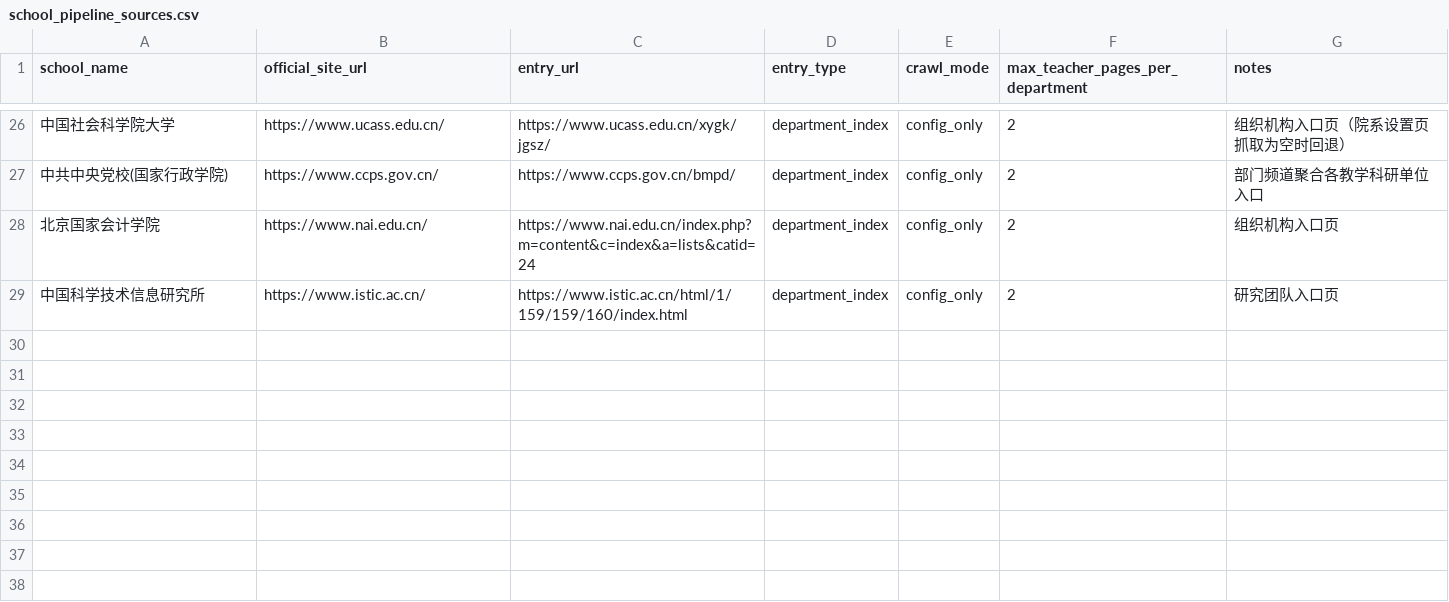
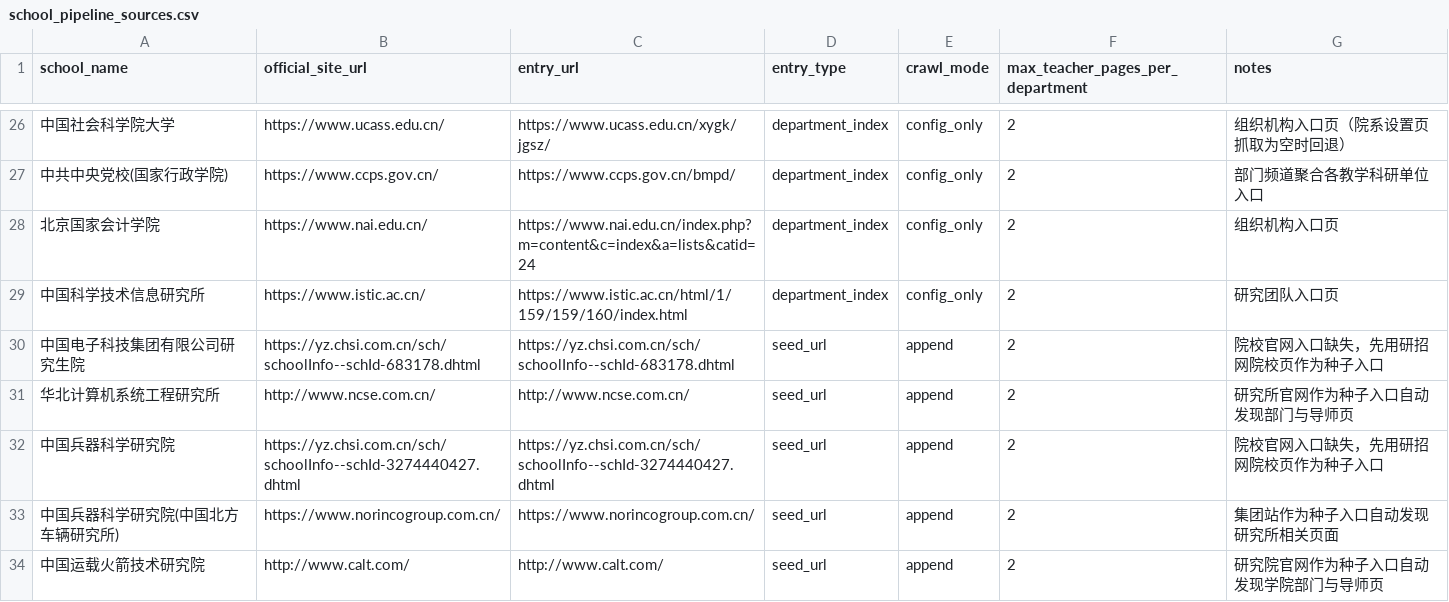
Before and after one commit to zhubingbing/KaoBot, a CSV file: docs/院校信息/configs/school_pipeline_sources.csv, drawn as a sheet; only a part is shown, gaps mark what is left out.

```diff
--- a/docs/院校信息/configs/school_pipeline_sources.csv
+++ b/docs/院校信息/configs/school_pipeline_sources.csv
@@ -29 +29,6 @@ school_name,official_site_url,entry_url,entry_type,crawl_mode,max_teacher_pages_
 中国科学技术信息研究所,https://www.istic.ac.cn/,https://www.istic.ac.cn/html/1/159/159/160/index.html,department_index,config_only,2,研究团队入口页
+中国电子科技集团有限公司研究生院,https://yz.chsi.com.cn/sch/schoolInfo--schId-683178.dhtml,https://yz.chsi.com.cn/sch/schoolInfo--schId-683178.dhtml,seed_url,append,2,院校官网入口缺失，先用研招网院校页作为种子入口
+华北计算机系统工程研究所,http://www.ncse.com.cn/,http://www.ncse.com.cn/,seed_url,append,2,研究所官网作为种子入口自动发现部门与导师页
+中国兵器科学研究院,https://yz.chsi.com.cn/sch/schoolInfo--schId-3274440427.dhtml,https://yz.chsi.com.cn/sch/schoolInfo--schId-3274440427.dhtml,seed_url,append,2,院校官网入口缺失，先用研招网院校页作为种子入口
+中国兵器科学研究院(中国北方车辆研究所),https://www.norincogroup.com.cn/,https://www.norincogroup.com.cn/,seed_url,append,2,集团站作为种子入口自动发现研究所相关页面
+中国运载火箭技术研究院,http://www.calt.com/,http://www.calt.com/,seed_url,append,2,研究院官网作为种子入口自动发现学院部门与导师页
```
Also changed, not shown: 13 other files.
